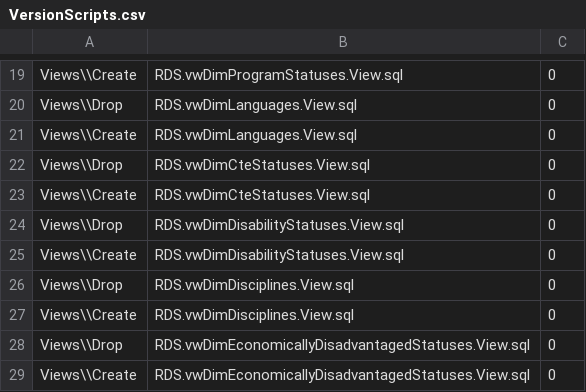
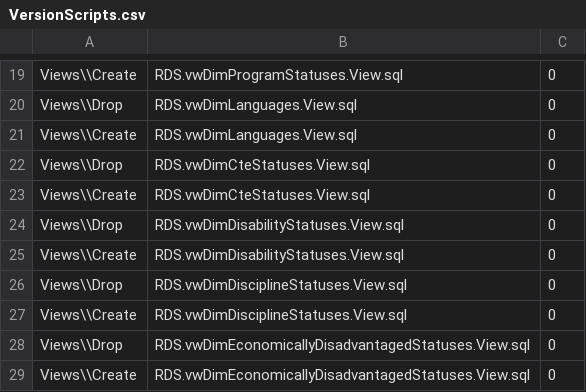
Before and after one commit to CEDS-Collaborative-Exchange/Generate, a CSV file: generate.database/VersionUpdates/6.0_prerelease/VersionScripts.csv, drawn as a sheet; only a part is shown, gaps mark what is left out.

Commit message:
Merge branch 'feature/V10Upgrade' of https://github.com/CEDStandards/Generate into feature/V10Upgrade
# Conflicts:
#	generate.database/VersionUpdates/6.0_prerelease/V11Upgrade/V10SchemaUpgrade.sql

```diff
--- a/generate.database/VersionUpdates/6.0_prerelease/VersionScripts.csv
+++ b/generate.database/VersionUpdates/6.0_prerelease/VersionScripts.csv
@@ -25,4 +25,4 @@ Views\\Drop,RDS.vwDimDisabilityStatuses.View.sql,0
 Views\\Create,RDS.vwDimDisabilityStatuses.View.sql,0
-Views\\Drop,RDS.vwDimDisciplines.View.sql,0
-Views\\Create,RDS.vwDimDisciplines.View.sql,0
+Views\\Drop,RDS.vwDimDisciplineStatuses.View.sql,0
+Views\\Create,RDS.vwDimDisciplineStatuses.View.sql,0
 Views\\Drop,RDS.vwDimEconomicallyDisadvantagedStatuses.View.sql,0
```
Also changed, not shown: 7 other files.
